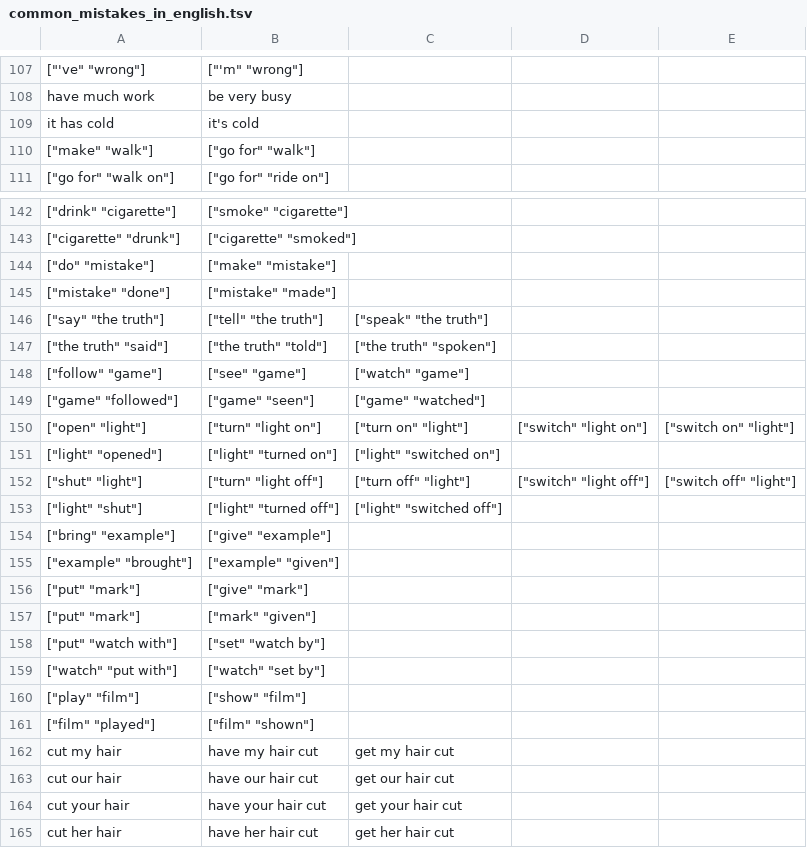
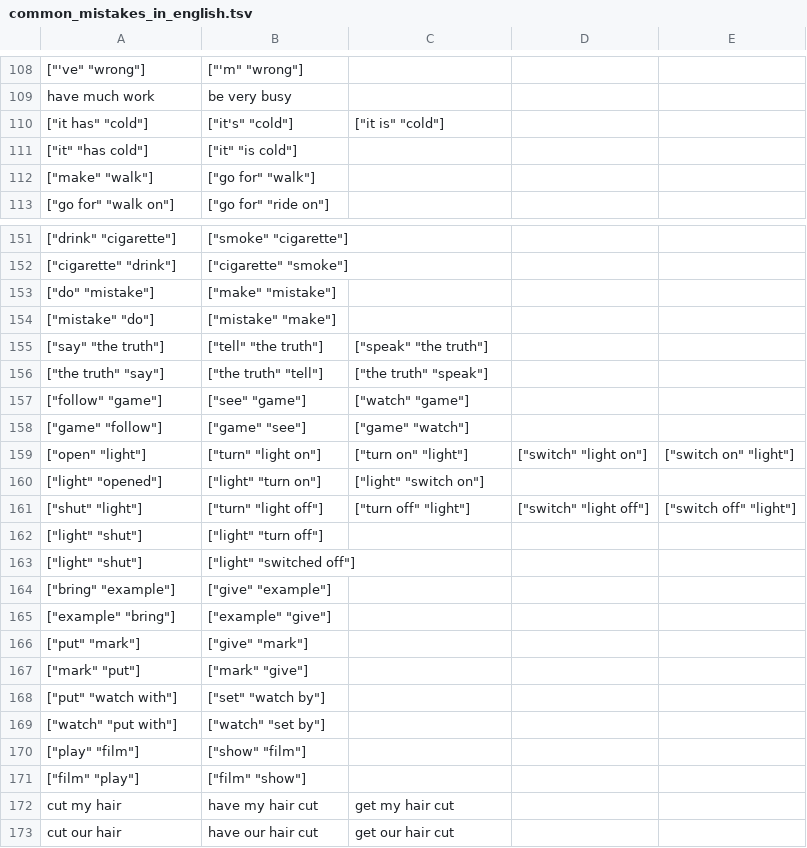
Before and after one commit to saladoperation/spike-kubernetes, a TSV file: resources/confusions/directed/common_mistakes_in_english.tsv, drawn as a sheet; only a part is shown, gaps mark what is left out; the shorter side is filled out with more unchanged rows; removed rows and columns are numbered as before the commit, all else as after; the diff covers the shown part only; the diff names each change by its address in the sheet, - before the commit and + after, or states it on an @@ line.

Commit message:
Update common_mistake_in_english

```diff
--- a/resources/confusions/directed/common_mistakes_in_english.tsv
+++ b/resources/confusions/directed/common_mistakes_in_english.tsv
-row 109: it has cold | it's cold
+row 110: ["it has" "cold"] | ["it's" "cold"] | ["it is" "cold"]
+row 111: ["it" "has cold"] | ["it" "is cold"]
-A152: ["cigarette" "drunk"]
+A152: ["cigarette" "drink"]
-B152: ["cigarette" "smoked"]
+B152: ["cigarette" "smoke"]
-A154: ["mistake" "done"]
+A154: ["mistake" "do"]
-B154: ["mistake" "made"]
+B154: ["mistake" "make"]
-A156: ["the truth" "said"]
+A156: ["the truth" "say"]
-B156: ["the truth" "told"]
+B156: ["the truth" "tell"]
-C156: ["the truth" "spoken"]
+C156: ["the truth" "speak"]
-A158: ["game" "followed"]
+A158: ["game" "follow"]
-B158: ["game" "seen"]
+B158: ["game" "see"]
-C158: ["game" "watched"]
+C158: ["game" "watch"]
-B160: ["light" "turned on"]
+B160: ["light" "turn on"]
-C160: ["light" "switched on"]
+C160: ["light" "switch on"]
-B162: ["light" "turned off"]
+B162: ["light" "turn off"]
-C162: ["light" "switched off"]
+C162: (empty)
+row 163: ["light" "shut"] | ["light" "switched off"]
-A165: ["example" "brought"]
+A165: ["example" "bring"]
-B165: ["example" "given"]
+B165: ["example" "give"]
-A167: ["put" "mark"]
+A167: ["mark" "put"]
-B167: ["mark" "given"]
+B167: ["mark" "give"]
-A171: ["film" "played"]
+A171: ["film" "play"]
-B171: ["film" "shown"]
+B171: ["film" "show"]
```
Also changed, not shown: 10 added rows, 2 removed rows and 11 edited cells elsewhere in this file.
